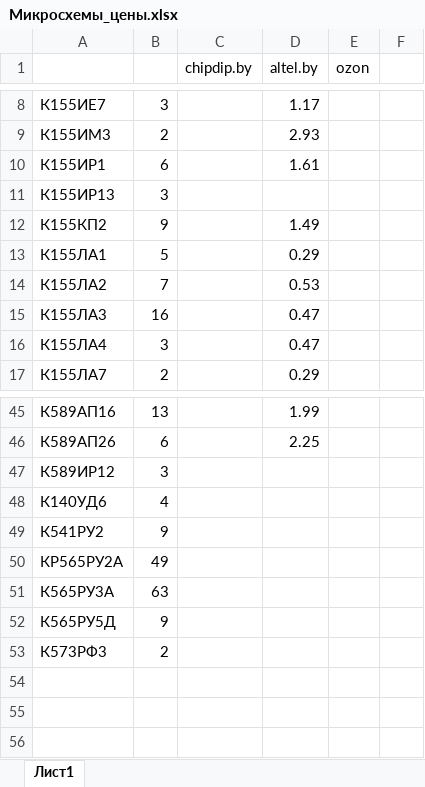
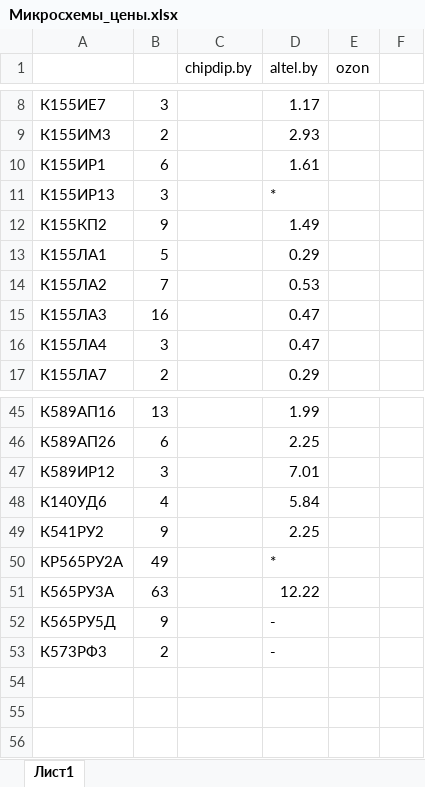
Before and after one commit to Sasha7b9/HomePC, an Excel workbook: doc/Микросхемы_цены.xlsx, sheet Лист1, drawn as a sheet; only a part is shown, gaps mark what is left out; values as stored, in another font and other column widths than the file's, no borders; the diff covers the shown part only; the diff names each change by its address in the sheet, - before the commit and + after, or states it on an @@ line.

```diff
--- a/doc/Микросхемы_цены.xlsx (sheet Лист1)
+++ b/doc/Микросхемы_цены.xlsx (sheet Лист1)
-D11 (altel.by): (empty)
+D11 (altel.by): *
-D47 (altel.by): (empty)
+D47 (altel.by): 7.01
-D48 (altel.by): (empty)
+D48 (altel.by): 5.84
-D49 (altel.by): (empty)
+D49 (altel.by): 2.25
-D50 (altel.by): (empty)
+D50 (altel.by): *
-D51 (altel.by): (empty)
+D51 (altel.by): 12.22
-D52:D53 (altel.by): (empty)
+D52:D53 (altel.by): -
```
Also changed, not shown: 20 edited cells elsewhere in this sheet, 1 other file.
